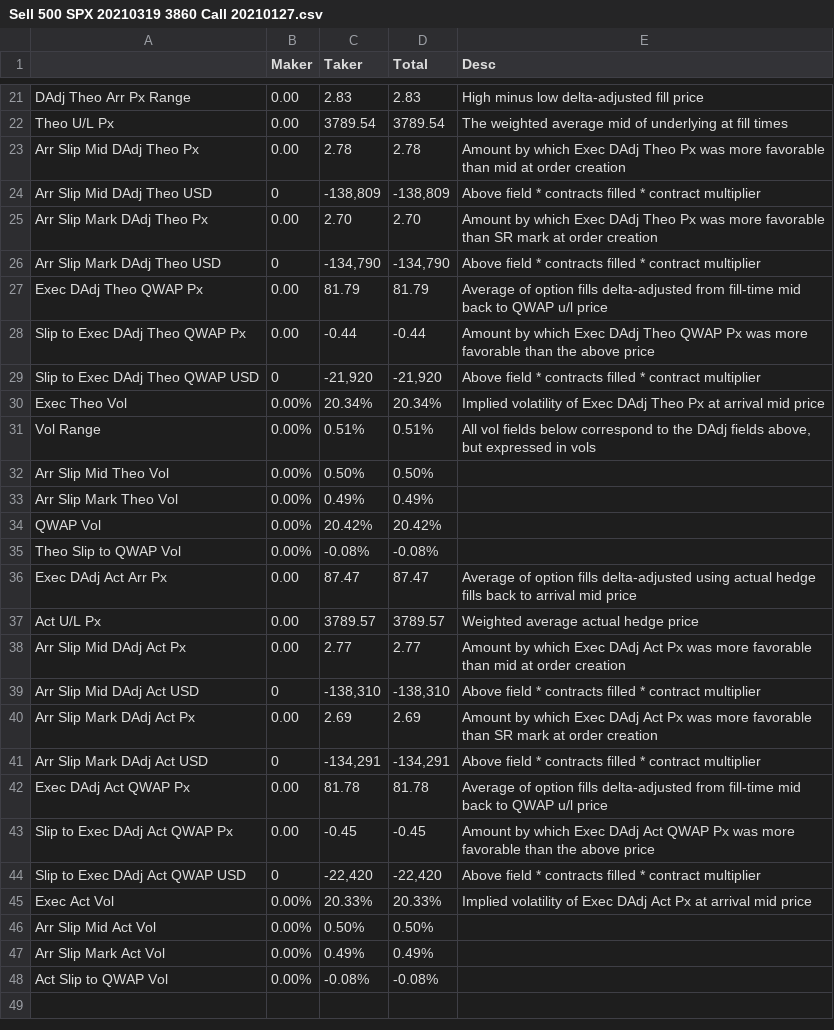
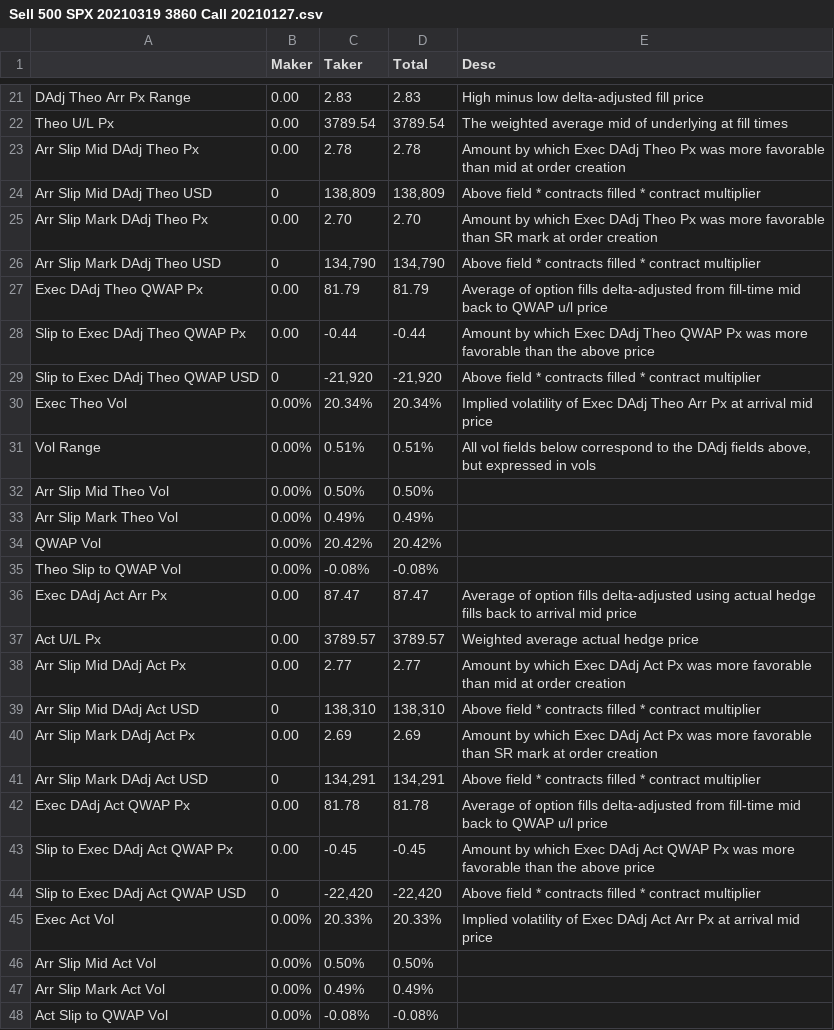
Before and after one commit to simondyates/SpiderRock, a CSV file: TCA/Sell 500 SPX 20210319 3860 Call 20210127.csv, drawn as a sheet; only a part is shown, gaps mark what is left out.

```diff
--- a/TCA/Sell 500 SPX 20210319 3860 Call 20210127.csv
+++ b/TCA/Sell 500 SPX 20210319 3860 Call 20210127.csv
@@ -23,5 +23,5 @@ Theo U/L Px,      0.00,   3789.54,   3789.54,The weighted average mid of underly
 Arr Slip Mid DAdj Theo Px,      0.00,      2.78,      2.78,Amount by which Exec DAdj Theo Px was more favorable than mid at order creation
-Arr Slip Mid DAdj Theo USD,         0,"  -138,809","  -138,809",Above field * contracts filled * contract multiplier
+Arr Slip Mid DAdj Theo USD,         0,"   138,809","   138,809",Above field * contracts filled * contract multiplier
 Arr Slip Mark DAdj Theo Px,      0.00,      2.70,      2.70,Amount by which Exec DAdj Theo Px was more favorable than SR mark at order creation
-Arr Slip Mark DAdj Theo USD,         0,"  -134,790","  -134,790",Above field * contracts filled * contract multiplier
+Arr Slip Mark DAdj Theo USD,         0,"   134,790","   134,790",Above field * contracts filled * contract multiplier
 Exec DAdj Theo QWAP Px,      0.00,     81.79,     81.79,Average of option fills delta-adjusted from fill-time mid back to QWAP u/l price
@@ -29,3 +29,3 @@ Slip to Exec DAdj Theo QWAP Px,      0.00,     -0.44,     -0.44,Amount by which
 Slip to Exec DAdj Theo QWAP USD,         0,"   -21,920","   -21,920",Above field * contracts filled * contract multiplier
-Exec Theo Vol,     0.00%,    20.34%,    20.34%,Implied volatility of Exec DAdj Theo Px at arrival mid price
+Exec Theo Vol,     0.00%,    20.34%,    20.34%,Implied volatility of Exec DAdj Theo Arr Px at arrival mid price
 Vol Range,     0.00%,     0.51%,     0.51%,"All vol fields below correspond to the DAdj fields above, but expressed in vols"
@@ -38,5 +38,5 @@ Act U/L Px,      0.00,   3789.57,   3789.57,Weighted average actual hedge price
 Arr Slip Mid DAdj Act Px,      0.00,      2.77,      2.77,Amount by which Exec DAdj Act Px was more favorable than mid at order creation
-Arr Slip Mid DAdj Act USD,         0,"  -138,310","  -138,310",Above field * contracts filled * contract multiplier
+Arr Slip Mid DAdj Act USD,         0,"   138,310","   138,310",Above field * contracts filled * contract multiplier
 Arr Slip Mark DAdj Act Px,      0.00,      2.69,      2.69,Amount by which Exec DAdj Act Px was more favorable than SR mark at order creation
-Arr Slip Mark DAdj Act USD,         0,"  -134,291","  -134,291",Above field * contracts filled * contract multiplier
+Arr Slip Mark DAdj Act USD,         0,"   134,291","   134,291",Above field * contracts filled * contract multiplier
 Exec DAdj Act QWAP Px,      0.00,     81.78,     81.78,Average of option fills delta-adjusted from fill-time mid back to QWAP u/l price
@@ -44,3 +44,3 @@ Slip to Exec DAdj Act QWAP Px,      0.00,     -0.45,     -0.45,Amount by which E
 Slip to Exec DAdj Act QWAP USD,         0,"   -22,420","   -22,420",Above field * contracts filled * contract multiplier
-Exec Act Vol,     0.00%,    20.33%,    20.33%,Implied volatility of Exec DAdj Act Px at arrival mid price
+Exec Act Vol,     0.00%,    20.33%,    20.33%,Implied volatility of Exec DAdj Act Arr Px at arrival mid price
 Arr Slip Mid Act Vol,     0.00%,     0.50%,     0.50%,
```
Also changed, not shown: TCA/Sell 1000 SPXW 20210319 3850 Call 20210122.csv, 14 other files.
